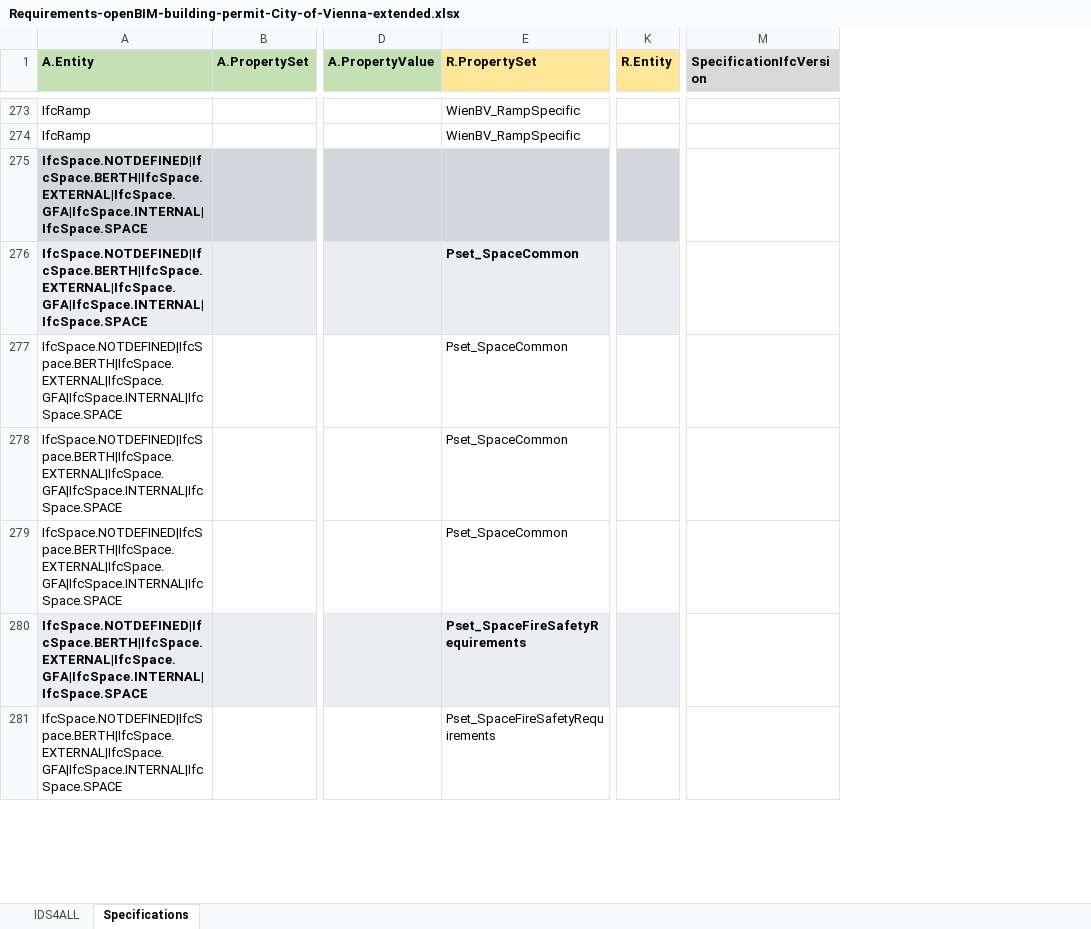
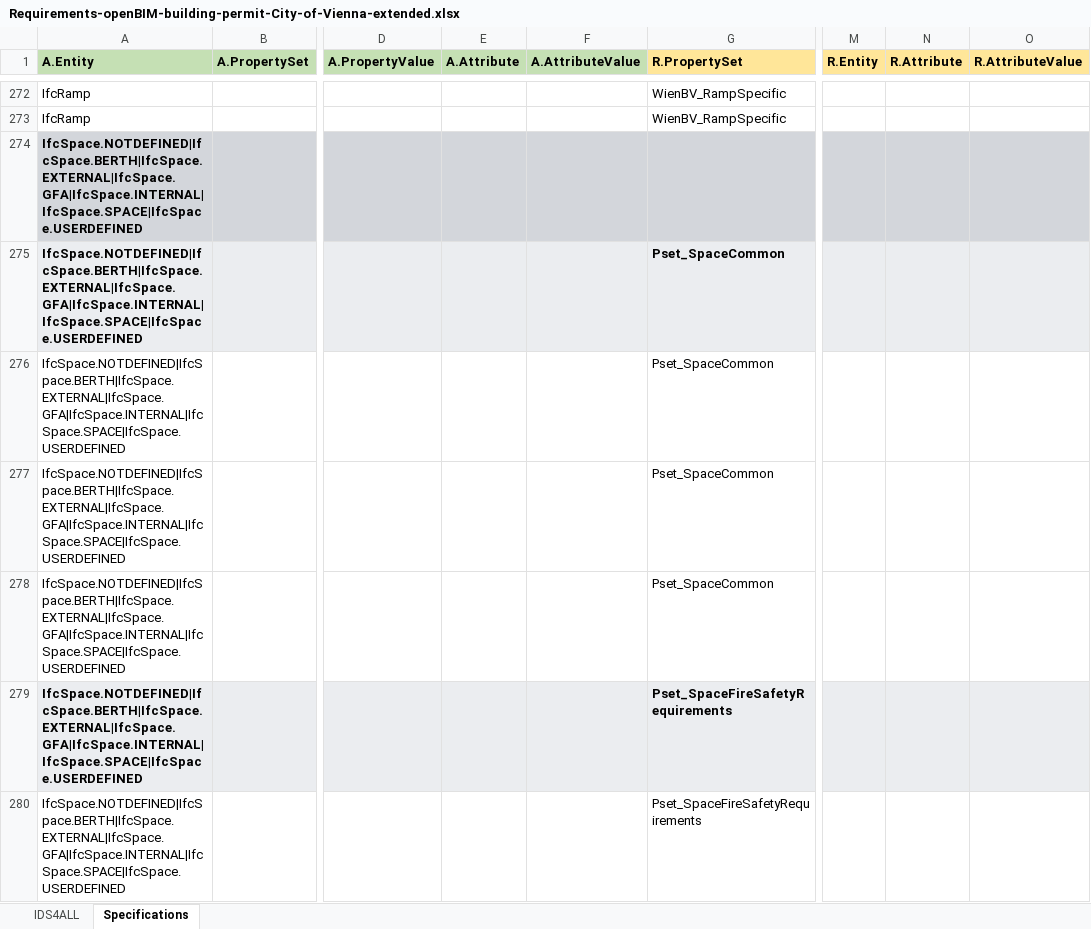
Before and after one commit to Digital-Building-Process-TU-Wien/IDS-converter, an Excel workbook: Excel-files/Requirements-openBIM-building-permit-City-of-Vienna-extended.xlsx, sheet Specifications, drawn as a sheet; only a part is shown, gaps mark what is left out; values as stored, in another font and other column widths than the file's, no borders; removed rows and columns are numbered as before the commit, all else as after; the diff covers the shown part only; the diff names each change by its address in the sheet, - before the commit and + after, or states it on an @@ line.

Commit message:
Revert "feat: enable IFC version definition per specification"

```diff
--- a/Excel-files/Requirements-openBIM-building-permit-City-of-Vienna-extended.xlsx (sheet Specifications)
+++ b/Excel-files/Requirements-openBIM-building-permit-City-of-Vienna-extended.xlsx (sheet Specifications)
+column E (A.Attribute), empty
+column F (A.AttributeValue), empty
+column N (R.Attribute), empty
+column O (R.AttributeValue), empty
-column M (SpecificationIfcVersion), empty
-A274:A280 (A.Entity): IfcSpace.NOTDEFINED|IfcSpace.BERTH|IfcSpace.EXTERNAL|IfcSpace.GFA|IfcSpace.INTERNAL|IfcSpace.SPACE
+A274:A280 (A.Entity): IfcSpace.NOTDEFINED|IfcSpace.BERTH|IfcSpace.EXTERNAL|IfcSpace.GFA|IfcSpace.INTERNAL|IfcSpace.SPACE|IfcSpace.USERDEFINED
```
Also changed, not shown: 4 added rows, 7 removed rows and 239 edited cells elsewhere in this sheet, sheet IDS4ALL, Excel-files/IDS4ALL-Template.xlsx, 5 other files.
